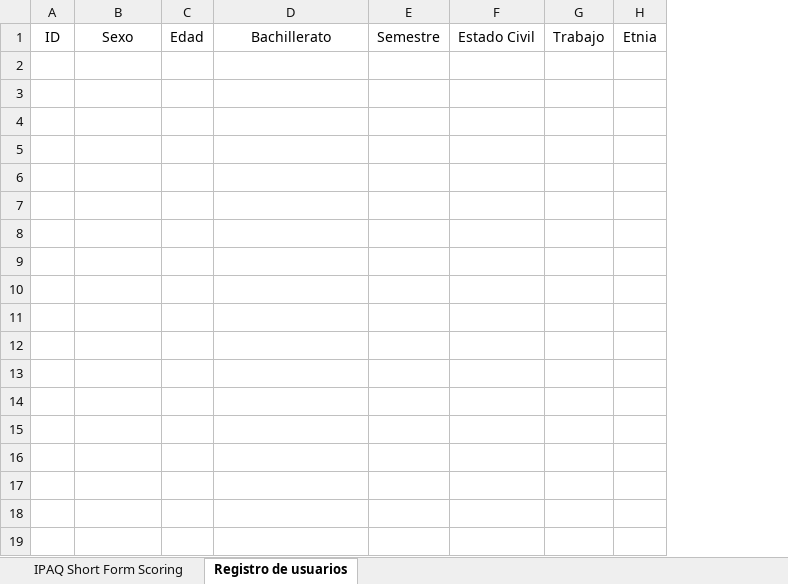
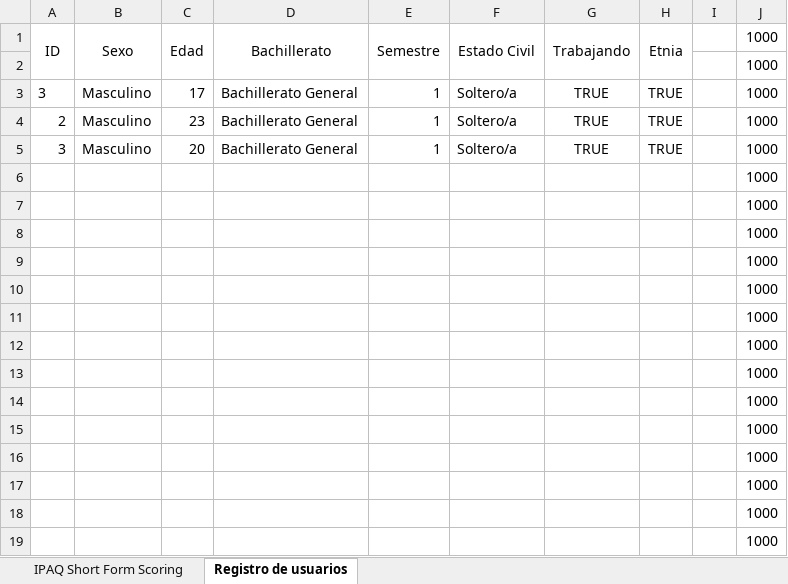
Before and after one commit to j-mv137/api-pia, an Excel workbook: data_surveys.xlsx, sheet Registro de usuarios, drawn as a sheet; only a part is shown; values as stored, in another font and other column widths than the file's, no borders; removed rows and columns are numbered as before the commit, all else as after; the diff covers the shown part only; the diff names each change by its address in the sheet, - before the commit and + after, or states it on an @@ line.

```diff
--- a/data_surveys.xlsx (sheet Registro de usuarios)
+++ b/data_surveys.xlsx (sheet Registro de usuarios)
-column G (Trabajo), empty
+column G (Trabajando), empty
+column I, empty
+column J (1000), empty
+A1:A2 merged
+B1:B2 merged
+C1:C2 merged
+D1:D2 merged
+E1:E2 merged
+F1:F2 merged
+H1:H2 merged
+row 2:  |  |  |  |  |  |  |  |  | 1000
+row 3: 3 | Masculino | 17 | Bachillerato General | 1 | Soltero/a | TRUE | TRUE |  | 1000
+row 4: 2 | Masculino | 23 | Bachillerato General | 1 | Soltero/a | TRUE | TRUE |  | 1000
+row 5: 3 | Masculino | 20 | Bachillerato General | 1 | Soltero/a | TRUE | TRUE |  | 1000
+row 6:  |  |  |  |  |  |  |  |  | 1000
+row 7:  |  |  |  |  |  |  |  |  | 1000
+row 8:  |  |  |  |  |  |  |  |  | 1000
+row 9:  |  |  |  |  |  |  |  |  | 1000
+row 10:  |  |  |  |  |  |  |  |  | 1000
+row 11:  |  |  |  |  |  |  |  |  | 1000
+row 12:  |  |  |  |  |  |  |  |  | 1000
+row 13:  |  |  |  |  |  |  |  |  | 1000
+row 14:  |  |  |  |  |  |  |  |  | 1000
+row 15:  |  |  |  |  |  |  |  |  | 1000
+row 16:  |  |  |  |  |  |  |  |  | 1000
+row 17:  |  |  |  |  |  |  |  |  | 1000
+row 18:  |  |  |  |  |  |  |  |  | 1000
+row 19:  |  |  |  |  |  |  |  |  | 1000
```
Also changed, not shown: 434 added rows elsewhere in this sheet, 3 other files.
